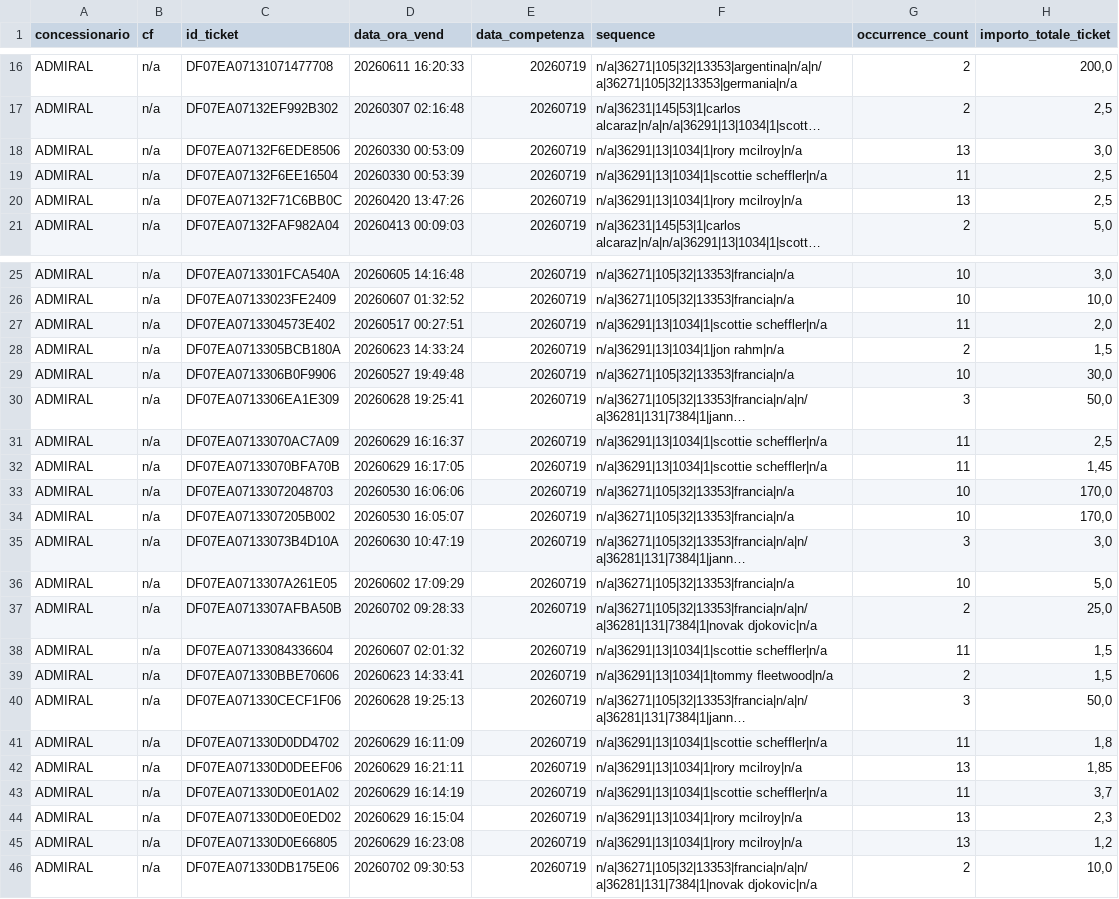
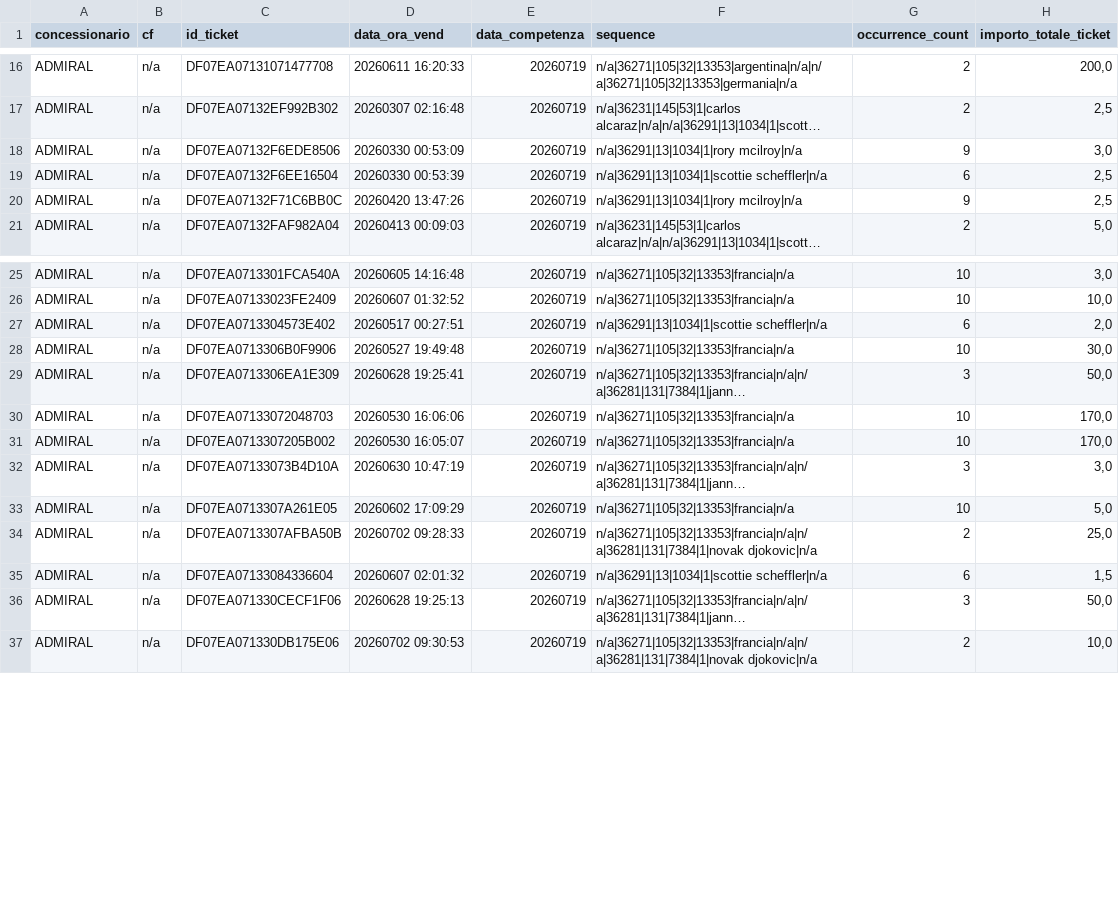
Before and after one commit to albagammamarketing-source/Dashboard-auto, a CSV file: output/ripetute_tickets.csv, drawn as a sheet; only a part is shown, gaps mark what is left out; long unchanged cells end in …; removed rows and columns are numbered as before the commit, all else as after; the diff names each change by its address in the sheet, - before the commit and + after, or states it on an @@ line.

```diff
--- a/output/ripetute_tickets.csv
+++ b/output/ripetute_tickets.csv
-G18 (occurrence_count): 13
+G18 (occurrence_count): 9
-G19 (occurrence_count): 11
+G19 (occurrence_count): 6
-G20 (occurrence_count): 13
+G20 (occurrence_count): 9
-G27 (occurrence_count): 11
+G27 (occurrence_count): 6
-row 28: ADMIRAL | n/a | DF07EA0713305BCB180A | 20260623 14:33:24 | 20260719 | n/a|36291|13|1034|1|jon rahm|n/a | 2 | 1,5
-row 31: ADMIRAL | n/a | DF07EA07133070AC7A09 | 20260629 16:16:37 | 20260719 | n/a|36291|13|1034|1|scottie scheffler|n/a | 11 | 2,5
-row 32: ADMIRAL | n/a | DF07EA07133070BFA70B | 20260629 16:17:05 | 20260719 | n/a|36291|13|1034|1|scottie scheffler|n/a | 11 | 1,45
-G35 (occurrence_count): 11
+G35 (occurrence_count): 6
-row 39: ADMIRAL | n/a | DF07EA071330BBE70606 | 20260623 14:33:41 | 20260719 | n/a|36291|13|1034|1|tommy fleetwood|n/a | 2 | 1,5
-row 41: ADMIRAL | n/a | DF07EA071330D0DD4702 | 20260629 16:11:09 | 20260719 | n/a|36291|13|1034|1|scottie scheffler|n/a | 11 | 1,8
-row 42: ADMIRAL | n/a | DF07EA071330D0DEEF06 | 20260629 16:21:11 | 20260719 | n/a|36291|13|1034|1|rory mcilroy|n/a | 13 | 1,85
-row 43: ADMIRAL | n/a | DF07EA071330D0E01A02 | 20260629 16:14:19 | 20260719 | n/a|36291|13|1034|1|scottie scheffler|n/a | 11 | 3,7
-row 44: ADMIRAL | n/a | DF07EA071330D0E0ED02 | 20260629 16:15:04 | 20260719 | n/a|36291|13|1034|1|rory mcilroy|n/a | 13 | 2,3
-row 45: ADMIRAL | n/a | DF07EA071330D0E66805 | 20260629 16:23:08 | 20260719 | n/a|36291|13|1034|1|rory mcilroy|n/a | 13 | 1,2
```
Also changed, not shown: output/analisi_similarity_utenti.csv, output/indice_quota_extra_utenti.csv, 1 other file.
